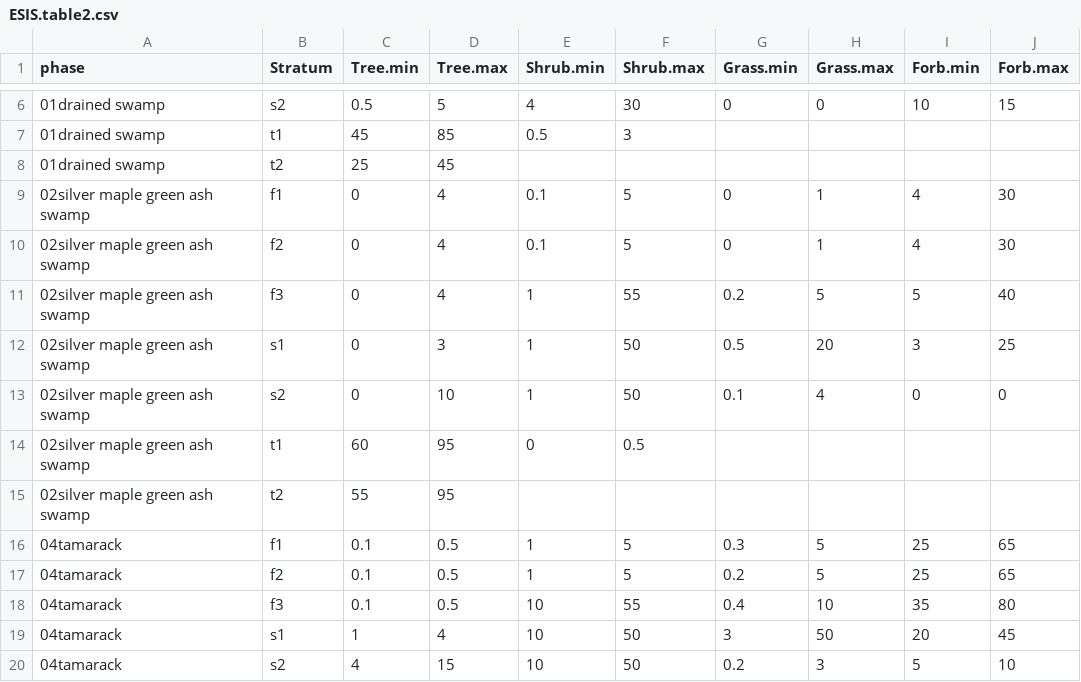
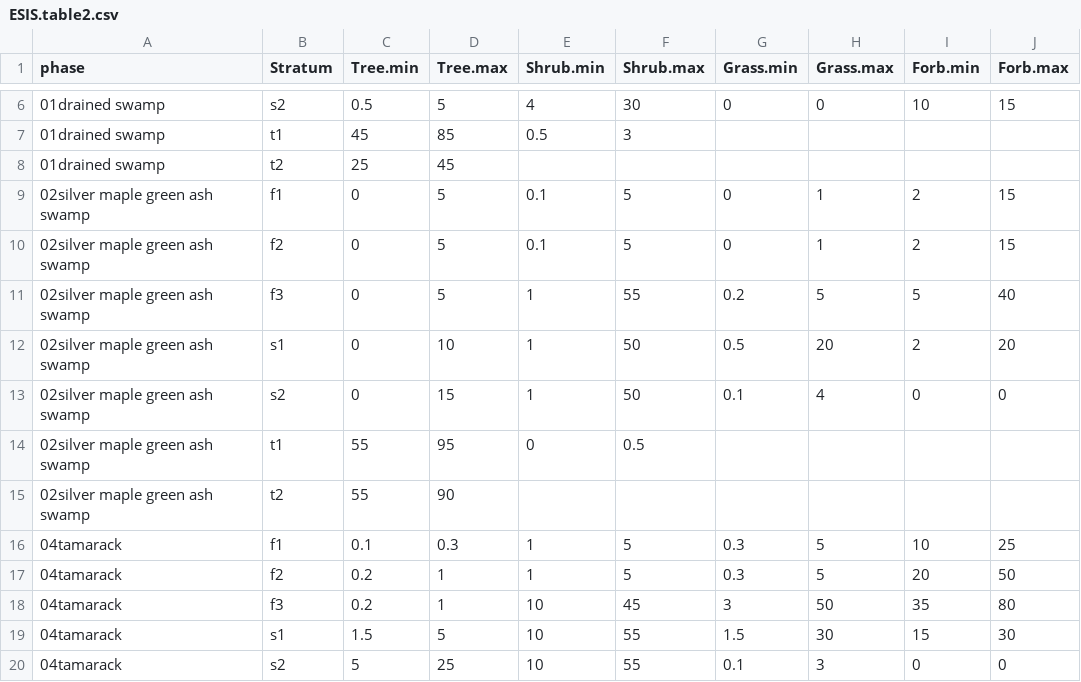
Before and after one commit to phytoclast/match_pedon_site, a CSV file: output/ESIS.table2.csv, drawn as a sheet; only a part is shown, gaps mark what is left out; the diff covers the shown part only.

```diff
--- a/output/ESIS.table2.csv
+++ b/output/ESIS.table2.csv
@@ -8,13 +8,13 @@
 "01drained swamp","t2",25,45,,,,,,
-"02silver maple green ash swamp","f1",0,4,0.1,5,0,1,4,30
-"02silver maple green ash swamp","f2",0,4,0.1,5,0,1,4,30
-"02silver maple green ash swamp","f3",0,4,1,55,0.2,5,5,40
-"02silver maple green ash swamp","s1",0,3,1,50,0.5,20,3,25
-"02silver maple green ash swamp","s2",0,10,1,50,0.1,4,0,0
-"02silver maple green ash swamp","t1",60,95,0,0.5,,,,
-"02silver maple green ash swamp","t2",55,95,,,,,,
-"04tamarack","f1",0.1,0.5,1,5,0.3,5,25,65
-"04tamarack","f2",0.1,0.5,1,5,0.2,5,25,65
-"04tamarack","f3",0.1,0.5,10,55,0.4,10,35,80
-"04tamarack","s1",1,4,10,50,3,50,20,45
-"04tamarack","s2",4,15,10,50,0.2,3,5,10
+"02silver maple green ash swamp","f1",0,5,0.1,5,0,1,2,15
+"02silver maple green ash swamp","f2",0,5,0.1,5,0,1,2,15
+"02silver maple green ash swamp","f3",0,5,1,55,0.2,5,5,40
+"02silver maple green ash swamp","s1",0,10,1,50,0.5,20,2,20
+"02silver maple green ash swamp","s2",0,15,1,50,0.1,4,0,0
+"02silver maple green ash swamp","t1",55,95,0,0.5,,,,
+"02silver maple green ash swamp","t2",55,90,,,,,,
+"04tamarack","f1",0.1,0.3,1,5,0.3,5,10,25
+"04tamarack","f2",0.2,1,1,5,0.3,5,20,50
+"04tamarack","f3",0.2,1,10,45,3,50,35,80
+"04tamarack","s1",1.5,5,10,55,1.5,30,15,30
+"04tamarack","s2",5,25,10,55,0.1,3,0,0
```
Also changed, not shown: 67 edited cells elsewhere in this file, output/ESIS.table.csv, output/Forest.Overstory.csv, 3 other files.
